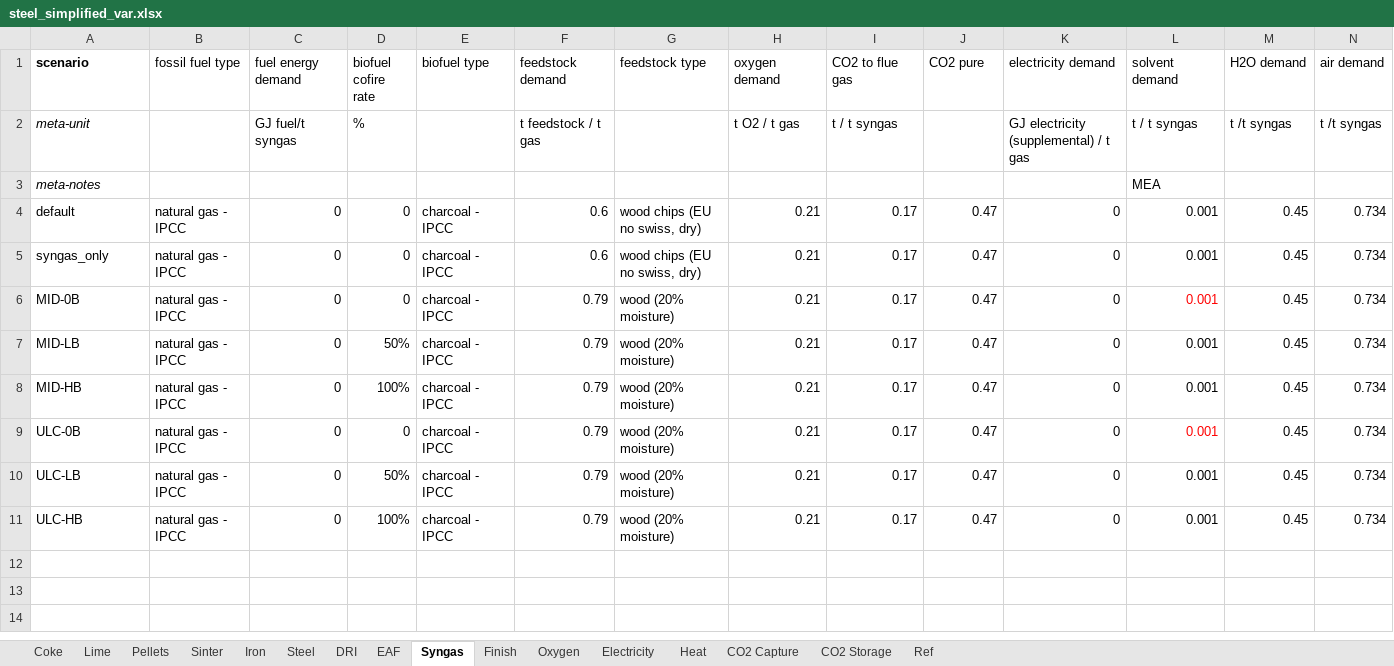
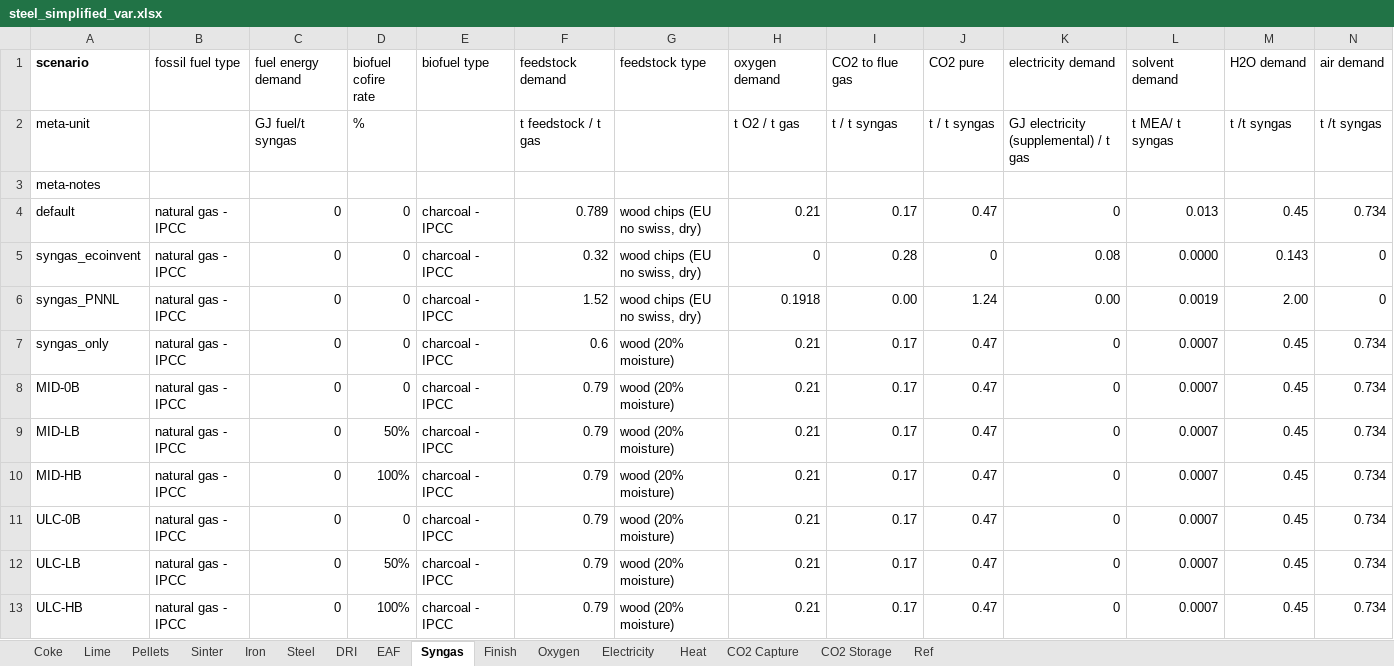
Before and after one commit to concoctions/BlackBlox, an Excel workbook: data/steel/steel_simplified_var.xlsx, sheet Syngas, drawn as a sheet; values as stored, in another font and other column widths than the file's, no borders; addresses are those after the commit; the diff names each change by its address in the sheet, - before the commit and + after, or states it on an @@ line.

Commit message:
data for MEA plus feedstock type

```diff
--- a/data/steel/steel_simplified_var.xlsx (sheet Syngas)
+++ b/data/steel/steel_simplified_var.xlsx (sheet Syngas)
-A2:A3 italic: on
+A2:A3 italic: off
-J2 (CO2 pure): (empty)
+J2 (CO2 pure): t / t syngas
-L2 (solvent demand): t / t syngas
+L2 (solvent demand): t MEA/ t syngas
-L3 (solvent demand): MEA
+L3 (solvent demand): (empty)
-F4 (feedstock demand): 0.6
+F4 (feedstock demand): 0.789
-L4 (solvent demand): 0.001
+L4 (solvent demand): 0.013
+row 5: syngas_ecoinvent | natural gas - IPCC | 0 | 0 | charcoal - IPCC | 0.32 | wood chips (EU no swiss, dry) | 0 | 0.28 | 0 | 0.08 | 0.0000 | 0.143 | 0
+row 6: syngas_PNNL | natural gas - IPCC | 0 | 0 | charcoal - IPCC | 1.52 | wood chips (EU no swiss, dry) | 0.1918 | 0.00 | 1.24 | 0.00 | 0.0019 | 2.00 | 0
-G7 (feedstock type): wood chips (EU no swiss, dry)
+G7 (feedstock type): wood (20% moisture)
-L7:L13 (solvent demand): 0.001
+L7:L13 (solvent demand): 0.0007
-L8 text colour: #FF0000
+L8 text colour: black
-L11 text colour: #FF0000
+L11 text colour: black
```
Also changed, not shown: sheet CO2 Capture, sheet Electricity, sheet Oxygen, sheet CO2 Storage, formulas that keep their value, data/shared/fuels.xlsx, data/shared/upstream.xlsx, 3 other files.
